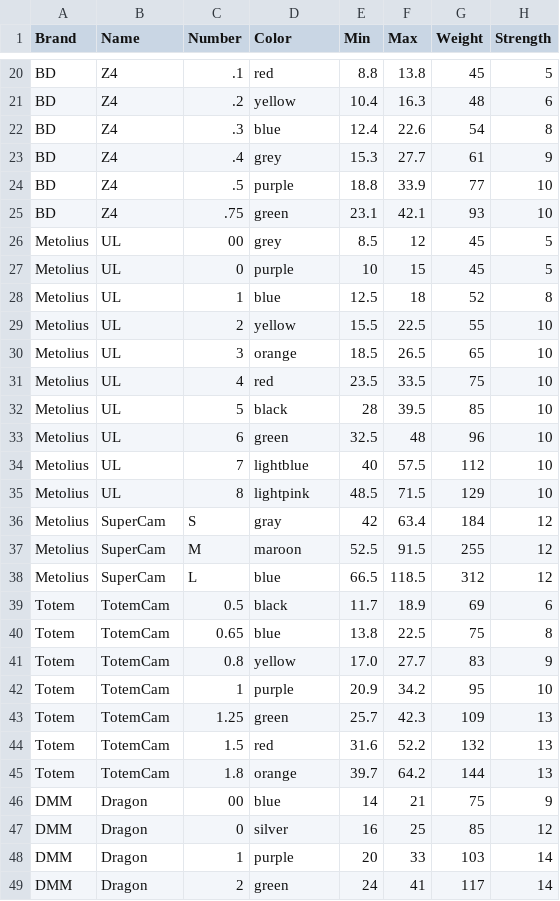
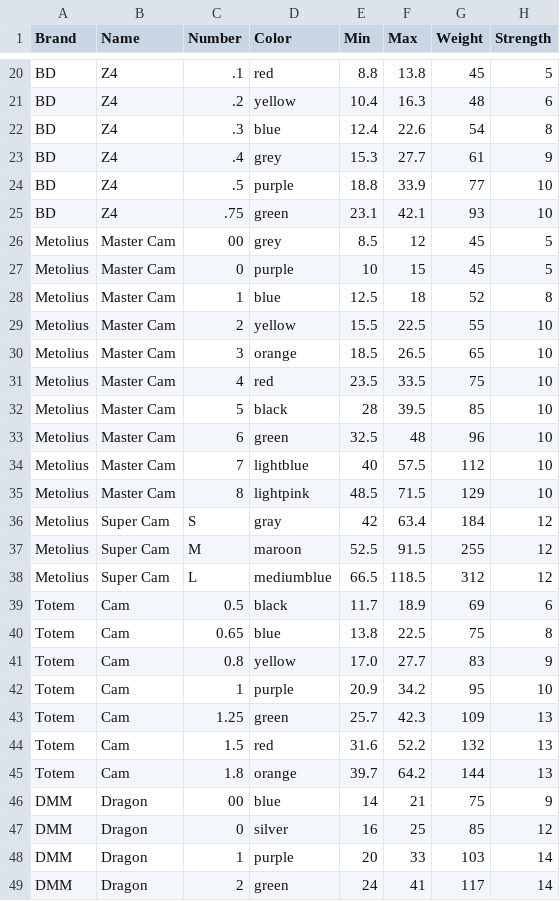
Before and after one commit to miguelmaso/climbing_cams, a CSV file: src/climbing_cams/data/cams.csv, drawn as a sheet; only a part is shown, gaps mark what is left out; the diff covers the shown part only.

```diff
--- a/src/climbing_cams/data/cams.csv
+++ b/src/climbing_cams/data/cams.csv
@@ -25,22 +25,22 @@ BD,Z4,.5,purple,18.8,33.9,77,10
 BD,Z4,.75,green,23.1,42.1,93,10
-Metolius,UL,00,grey,8.5,12,45,5
-Metolius,UL,0,purple,10,15,45,5
-Metolius,UL,1,blue,12.5,18,52,8
-Metolius,UL,2,yellow,15.5,22.5,55,10
-Metolius,UL,3,orange,18.5,26.5,65,10
-Metolius,UL,4,red,23.5,33.5,75,10
-Metolius,UL,5,black,28,39.5,85,10
-Metolius,UL,6,green,32.5,48,96,10
-Metolius,UL,7,lightblue,40,57.5,112,10
-Metolius,UL,8,lightpink,48.5,71.5,129,10
-Metolius,SuperCam,S,gray,42,63.4,184,12
-Metolius,SuperCam,M,maroon,52.5,91.5,255,12
-Metolius,SuperCam,L,blue,66.5,118.5,312,12
-Totem,TotemCam,0.5,black,11.7,18.9,69,6
-Totem,TotemCam,0.65,blue,13.8,22.5,75,8
-Totem,TotemCam,0.8,yellow,17.0,27.7,83,9
-Totem,TotemCam,1,purple,20.9,34.2,95,10
-Totem,TotemCam,1.25,green,25.7,42.3,109,13
-Totem,TotemCam,1.5,red,31.6,52.2,132,13
-Totem,TotemCam,1.8,orange,39.7,64.2,144,13
+Metolius,Master Cam,00,grey,8.5,12,45,5
+Metolius,Master Cam,0,purple,10,15,45,5
+Metolius,Master Cam,1,blue,12.5,18,52,8
+Metolius,Master Cam,2,yellow,15.5,22.5,55,10
+Metolius,Master Cam,3,orange,18.5,26.5,65,10
+Metolius,Master Cam,4,red,23.5,33.5,75,10
+Metolius,Master Cam,5,black,28,39.5,85,10
+Metolius,Master Cam,6,green,32.5,48,96,10
+Metolius,Master Cam,7,lightblue,40,57.5,112,10
+Metolius,Master Cam,8,lightpink,48.5,71.5,129,10
+Metolius,Super Cam,S,gray,42,63.4,184,12
+Metolius,Super Cam,M,maroon,52.5,91.5,255,12
+Metolius,Super Cam,L,mediumblue,66.5,118.5,312,12
+Totem,Cam,0.5,black,11.7,18.9,69,6
+Totem,Cam,0.65,blue,13.8,22.5,75,8
+Totem,Cam,0.8,yellow,17.0,27.7,83,9
+Totem,Cam,1,purple,20.9,34.2,95,10
+Totem,Cam,1.25,green,25.7,42.3,109,13
+Totem,Cam,1.5,red,31.6,52.2,132,13
+Totem,Cam,1.8,orange,39.7,64.2,144,13
 DMM,Dragon,00,blue,14,21,75,9
```
Also changed, not shown: 6 added rows elsewhere in this file.
